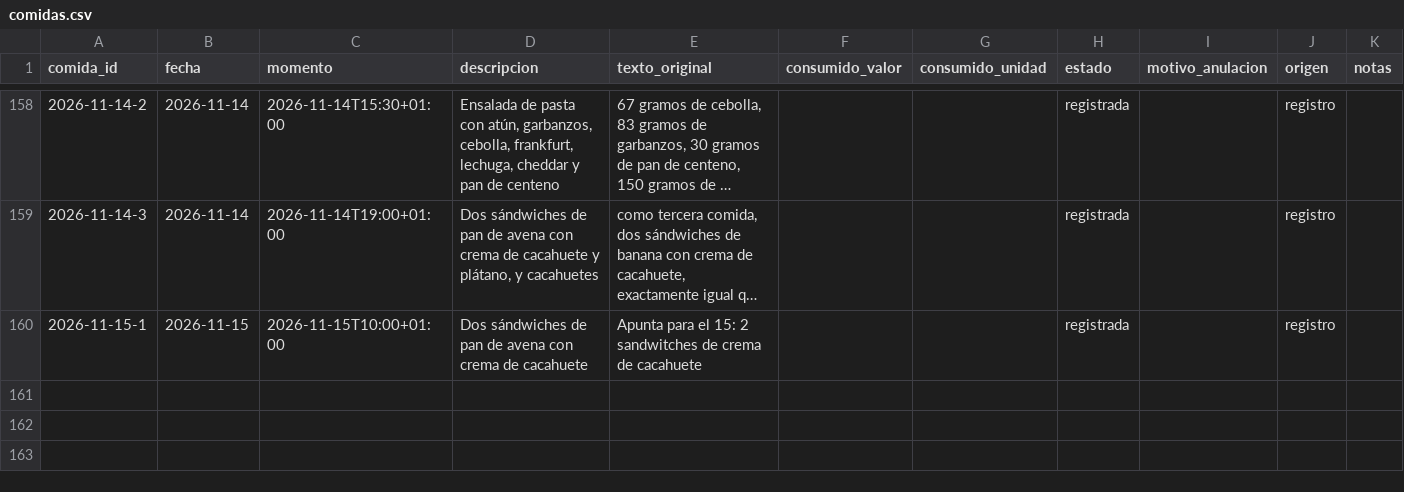
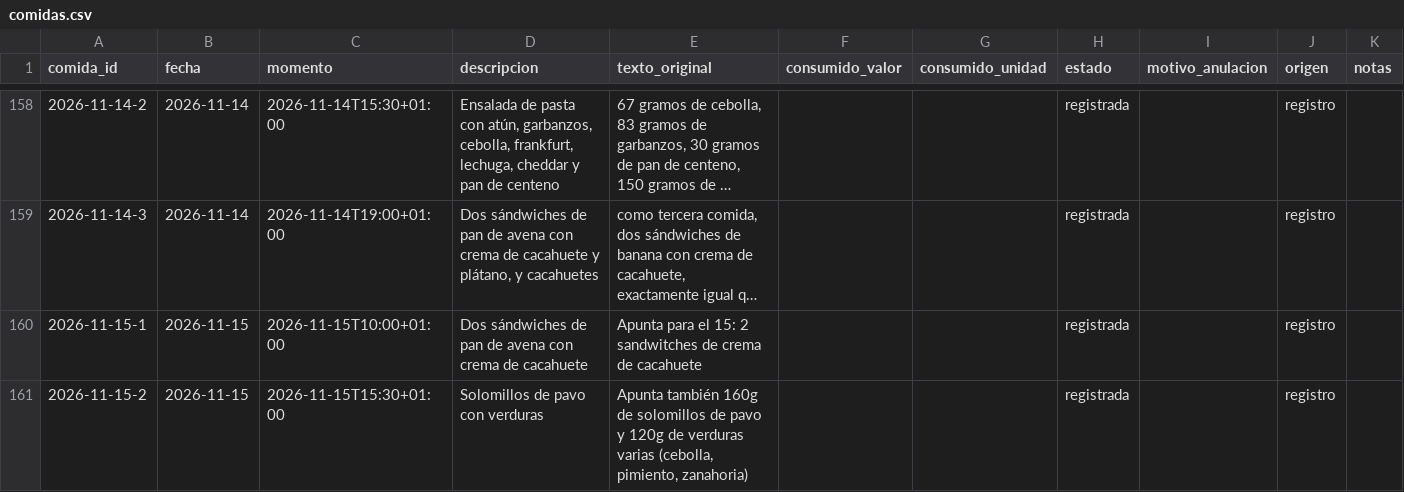
Before and after one commit to DreiSup/salud, a CSV file: datos/comidas.csv, drawn as a sheet; only a part is shown, gaps mark what is left out; long unchanged cells end in …; the diff names each change by its address in the sheet, - before the commit and + after, or states it on an @@ line.

```diff
--- a/datos/comidas.csv
+++ b/datos/comidas.csv
+row 161: 2026-11-15-2 | 2026-11-15 | 2026-11-15T15:30+01:00 | Solomillos de pavo con verduras | Apunta también 160g de solomillos de pavo y 120g de verduras varias (cebolla, pimiento, zanahoria) |  |  | registrada |  | registro
```
Also changed, not shown: datos/alimentos.csv, datos/comida_items.csv, 2 other files.
